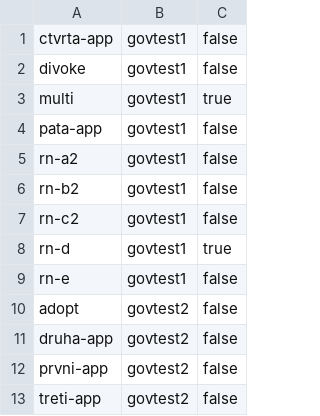
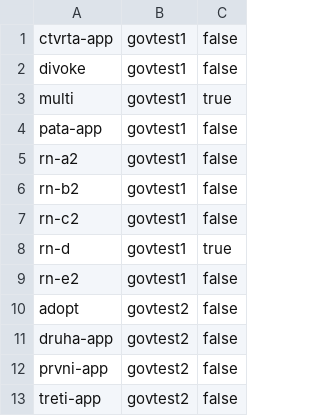
Before and after one commit to czmhorg/czmh-icc-governance-repository, a TSV file: state/.completion-manifest.tsv, drawn as a sheet.

```diff
--- a/state/.completion-manifest.tsv
+++ b/state/.completion-manifest.tsv
@@ -8,3 +8,3 @@ rn-c2	govtest1	false
 rn-d	govtest1	true
-rn-e	govtest1	false
+rn-e2	govtest1	false
 adopt	govtest2	false
```
Also changed, not shown: 2 other files.
